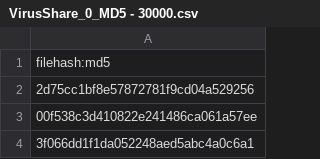
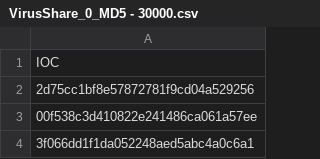
Before and after one commit to Cyb3r-IOC/IOC-MD5-0, a CSV file: VirusShare_0_MD5 - 30000.csv, drawn as a sheet; only a part is shown.

Commit message:
Update VirusShare_0_MD5 - 30000.csv

```diff
--- a/VirusShare_0_MD5 - 30000.csv
+++ b/VirusShare_0_MD5 - 30000.csv
@@ -1,2 +1,2 @@
-filehash:md5
+IOC
 2d75cc1bf8e57872781f9cd04a529256
```
